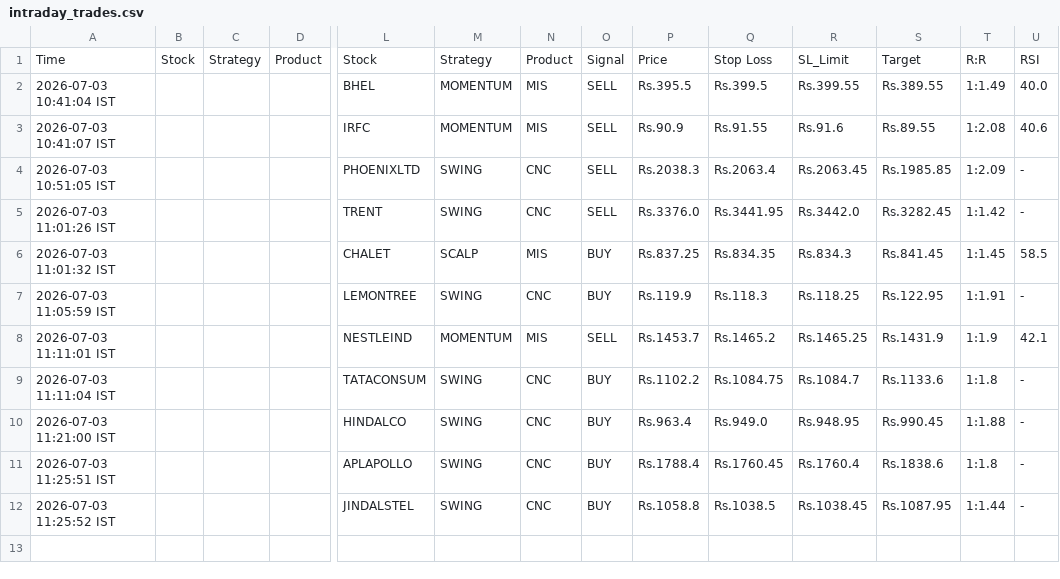
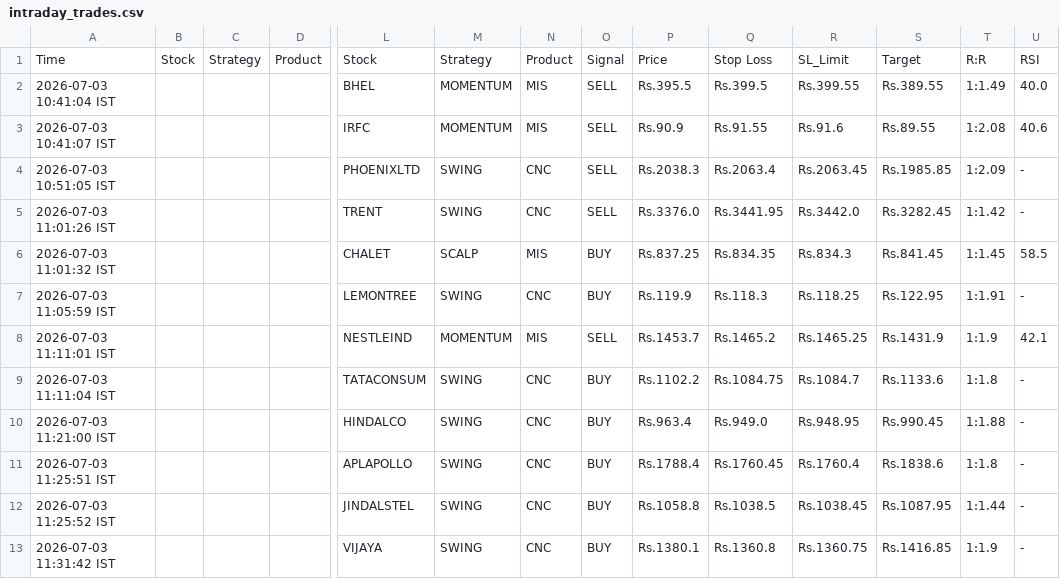
Before and after one commit to johnkasc-lab/MarketStock, a CSV file: intraday_trades.csv, drawn as a sheet; only a part is shown, gaps mark what is left out; rows hold the shown columns only; the diff names each change by its address in the sheet, - before the commit and + after, or states it on an @@ line.

```diff
--- a/intraday_trades.csv
+++ b/intraday_trades.csv
+row 13: 2026-07-03 11:31:42 IST |  |  |  | VIJAYA | SWING | CNC | BUY | Rs.1380.1 | Rs.1360.8 | Rs.1360.75 | Rs.1416.85 | 1:1.9 | -
```
Also changed, not shown: alerted_today.csv.
